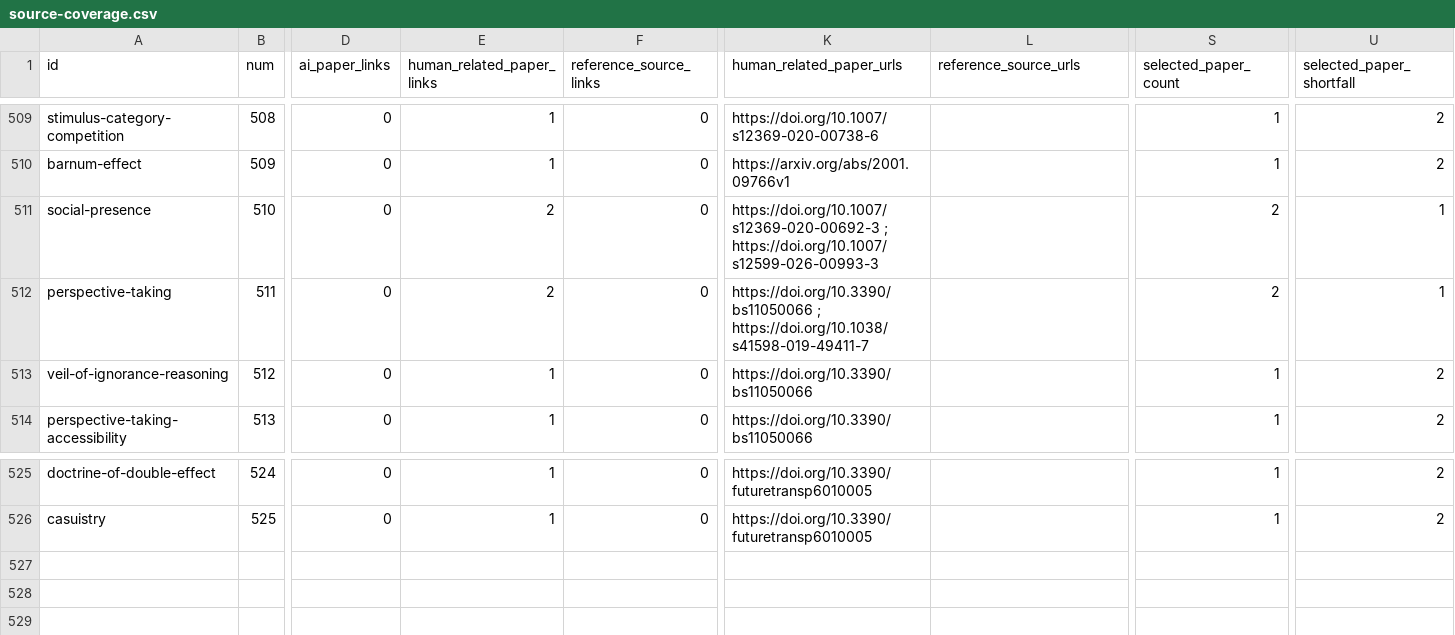
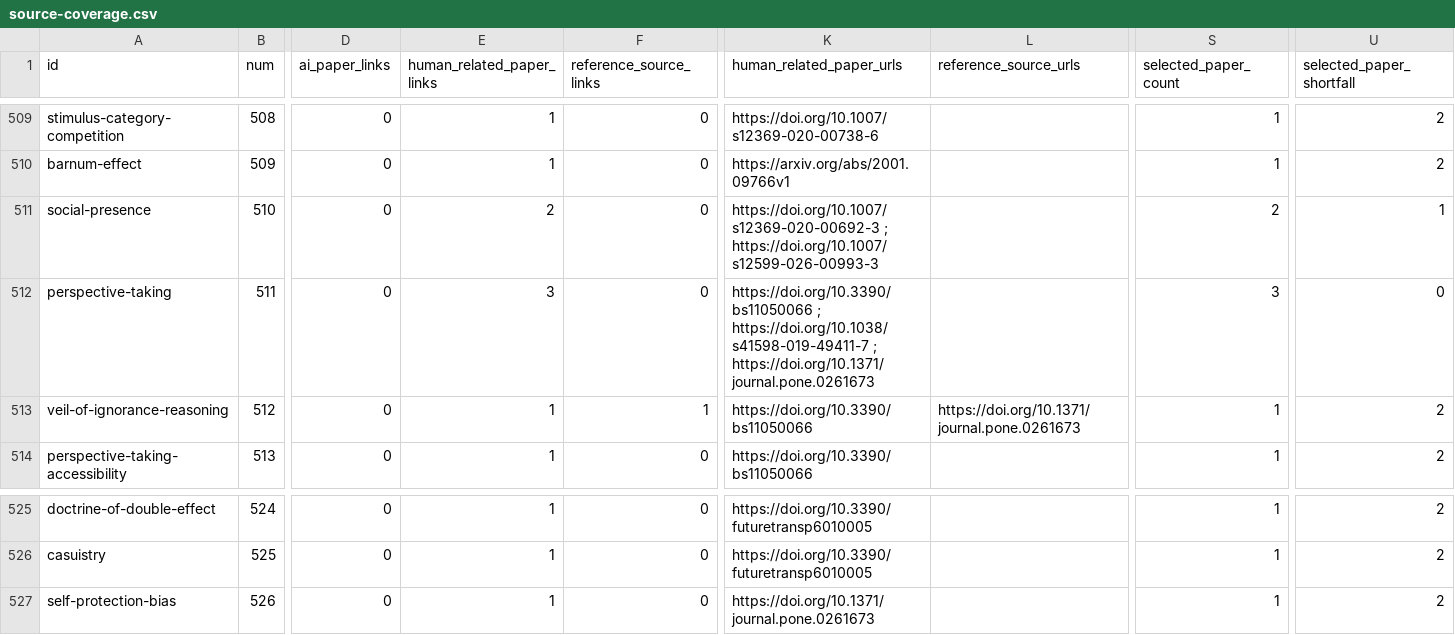
Before and after one commit to danlex/ethicalhive, a CSV file: docs/source-coverage.csv, drawn as a sheet; only a part is shown, gaps mark what is left out; rows hold the shown columns only; the diff names each change by its address in the sheet, - before the commit and + after, or states it on an @@ line.

Commit message:
PDF 0090: add self-protection bias and qualify social desirability null

```diff
--- a/docs/source-coverage.csv
+++ b/docs/source-coverage.csv
-E512 (human_related_paper_links): 2
+E512 (human_related_paper_links): 3
-K512 (human_related_paper_urls): …; https://doi.org/10.1038/s41598-019-49411-7
+K512 (human_related_paper_urls): …; https://doi.org/10.1038/s41598-019-49411-7 ; https://doi.org/10.1371/journal.pone.0261673
-S512 (selected_paper_count): 2
+S512 (selected_paper_count): 3
-U512 (selected_paper_shortfall): 1
+U512 (selected_paper_shortfall): 0
-F513 (reference_source_links): 0
+F513 (reference_source_links): 1
-L513 (reference_source_urls): (empty)
+L513 (reference_source_urls): https://doi.org/10.1371/journal.pone.0261673
+row 527: self-protection-bias | 526 | 0 | 1 | 0 | https://doi.org/10.1371/journal.pone.0261673 |  | 1 | 2
```
Also changed, not shown: 14 other files.
